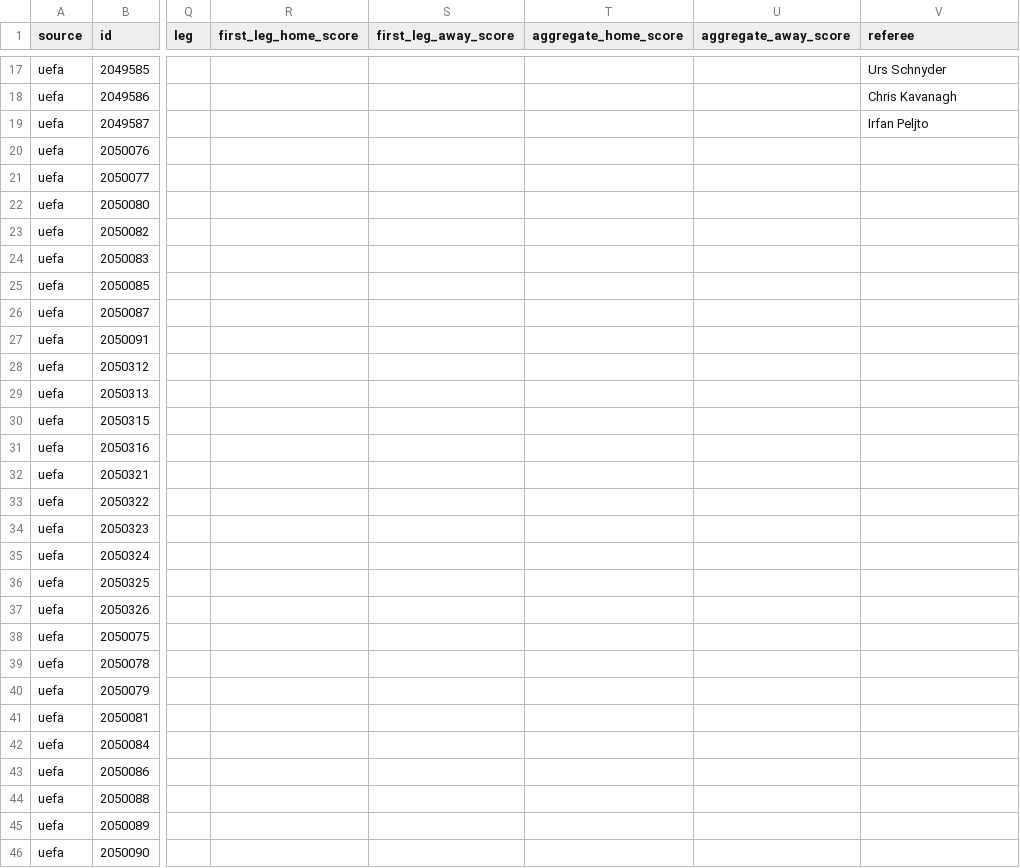
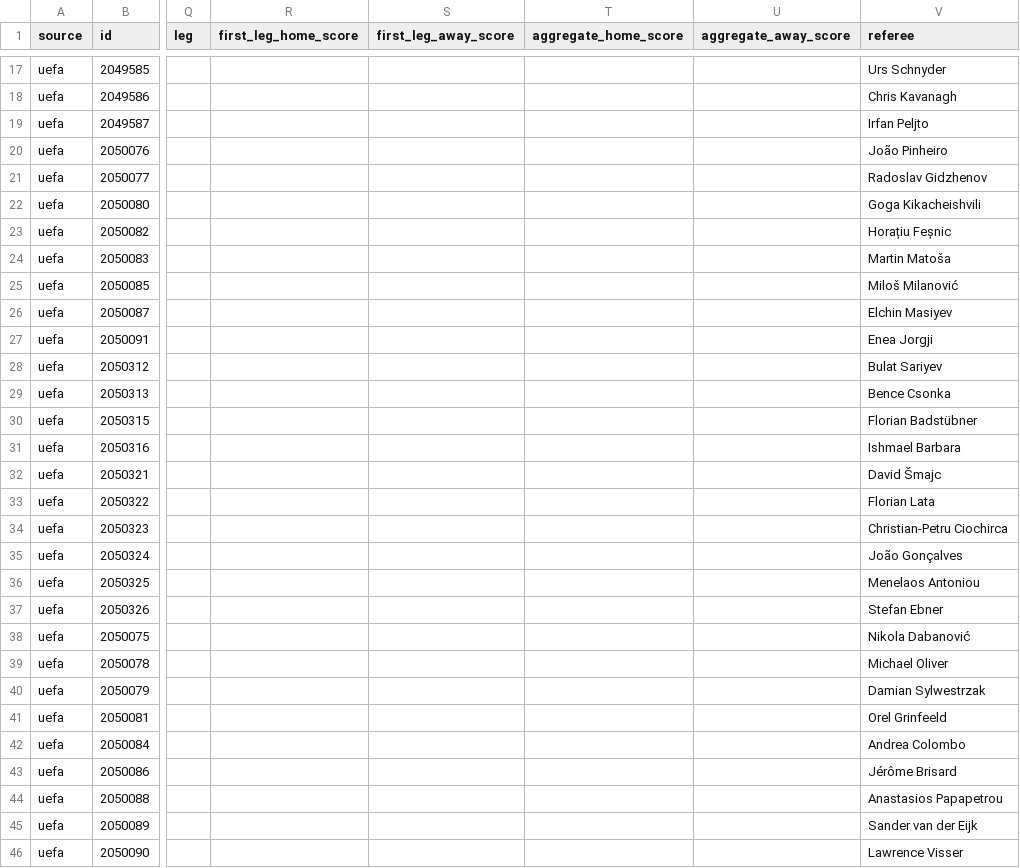
Before and after one commit to bogdasovandrej/xg-edge, a CSV file: reports/live/current_fixtures.csv, drawn as a sheet; only a part is shown, gaps mark what is left out; the diff covers the shown part only; the diff names each change by its address in the sheet, - before the commit and + after, or states it on an @@ line.

```diff
--- a/reports/live/current_fixtures.csv
+++ b/reports/live/current_fixtures.csv
-V20 (referee): (empty)
+V20 (referee): João Pinheiro
-V21 (referee): (empty)
+V21 (referee): Radoslav Gidzhenov
-V22 (referee): (empty)
+V22 (referee): Goga Kikacheishvili
-V23 (referee): (empty)
+V23 (referee): Horațiu Feșnic
-V24 (referee): (empty)
+V24 (referee): Martin Matoša
-V25 (referee): (empty)
+V25 (referee): Miloš Milanović
-V26 (referee): (empty)
+V26 (referee): Elchin Masiyev
-V27 (referee): (empty)
+V27 (referee): Enea Jorgji
-V28 (referee): (empty)
+V28 (referee): Bulat Sariyev
-V29 (referee): (empty)
+V29 (referee): Bence Csonka
-V30 (referee): (empty)
+V30 (referee): Florian Badstübner
-V31 (referee): (empty)
+V31 (referee): Ishmael Barbara
-V32 (referee): (empty)
+V32 (referee): David Šmajc
-V33 (referee): (empty)
+V33 (referee): Florian Lata
-V34 (referee): (empty)
+V34 (referee): Christian-Petru Ciochirca
-V35 (referee): (empty)
+V35 (referee): João Gonçalves
-V36 (referee): (empty)
+V36 (referee): Menelaos Antoniou
-V37 (referee): (empty)
+V37 (referee): Stefan Ebner
-V38 (referee): (empty)
+V38 (referee): Nikola Dabanović
-V39 (referee): (empty)
+V39 (referee): Michael Oliver
-V40 (referee): (empty)
+V40 (referee): Damian Sylwestrzak
-V41 (referee): (empty)
+V41 (referee): Orel Grinfeeld
-V42 (referee): (empty)
+V42 (referee): Andrea Colombo
-V43 (referee): (empty)
+V43 (referee): Jérôme Brisard
-V44 (referee): (empty)
+V44 (referee): Anastasios Papapetrou
-V45 (referee): (empty)
+V45 (referee): Sander van der Eijk
-V46 (referee): (empty)
+V46 (referee): Lawrence Visser
```
Also changed, not shown: 9 edited cells elsewhere in this file, 8 other files.
